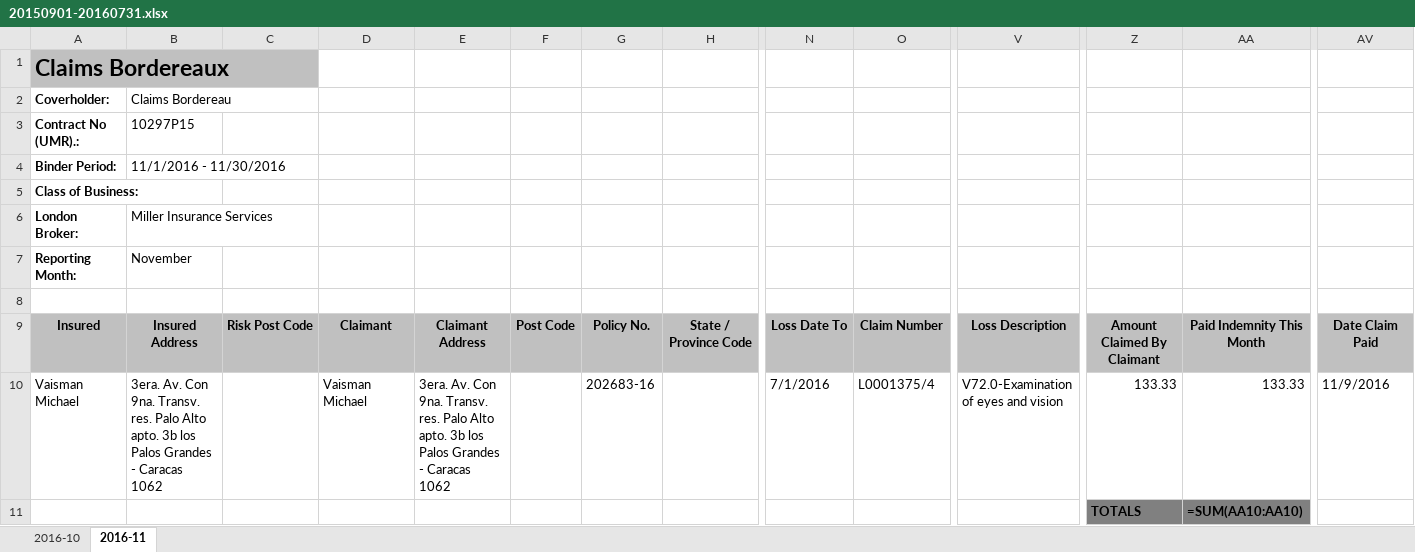
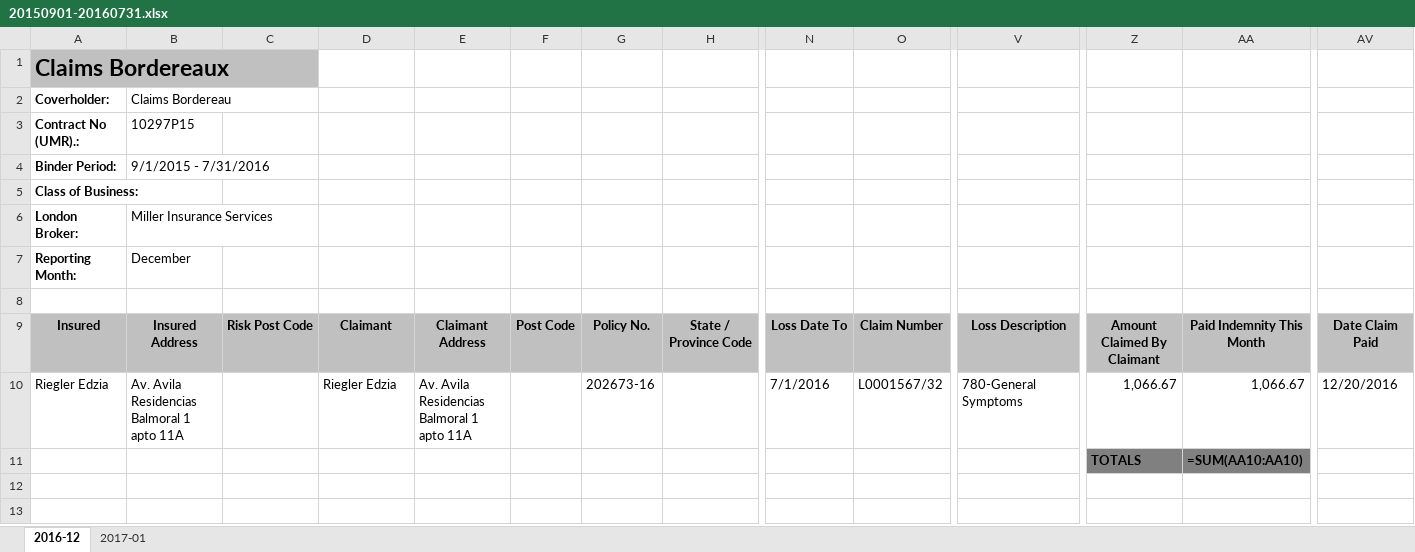
Before and after one commit to eniomaiale1/mibrk-bdx-generator, an Excel workbook: BordxGenerator/Reports/20150901-20160731.xlsx, sheet 2016-12, drawn as a sheet; only a part is shown, gaps mark what is left out; values as stored, in another font and other column widths than the file's, no borders; formulas without a stored value are shown as written; the diff names each change by its address in the sheet, - before the commit and + after, or states it on an @@ line.

```diff
--- a/BordxGenerator/Reports/20150901-20160731.xlsx (sheet 2016-12)
+++ b/BordxGenerator/Reports/20150901-20160731.xlsx (sheet 2016-12)
-sheet tab: 2016-11
+sheet tab: 2016-12
-sheet tab: 2016-10
+sheet tab: 2017-01
-B4: 11/1/2016 - 11/30/2016
+B4: 9/1/2015 - 7/31/2016
-B7: November
+B7: December
-A10: Vaisman Michael
+A10: Riegler Edzia
-B10: 3era. Av. Con 9na. Transv. res. Palo Alto apto. 3b los Palos Grandes - Caracas 1062
+B10: Av. Avila Residencias Balmoral 1 apto 11A
-D10: Vaisman Michael
+D10: Riegler Edzia
-E10: 3era. Av. Con 9na. Transv. res. Palo Alto apto. 3b los Palos Grandes - Caracas 1062
+E10: Av. Avila Residencias Balmoral 1 apto 11A
-G10: 202683-16
+G10: 202673-16
-O10: L0001375/4
+O10: L0001567/32
-V10: V72.0-Examination of eyes and vision
+V10: 780-General Symptoms
-Z10: 133.33
+Z10: 1,066.67
-AA10: 133.33
+AA10: 1,066.67
-AV10: 11/9/2016
+AV10: 12/20/2016
```
Also changed, not shown: charts or pictures, BordxGenerator/Reports/20160801-20170630.xlsx, 25 other files.
